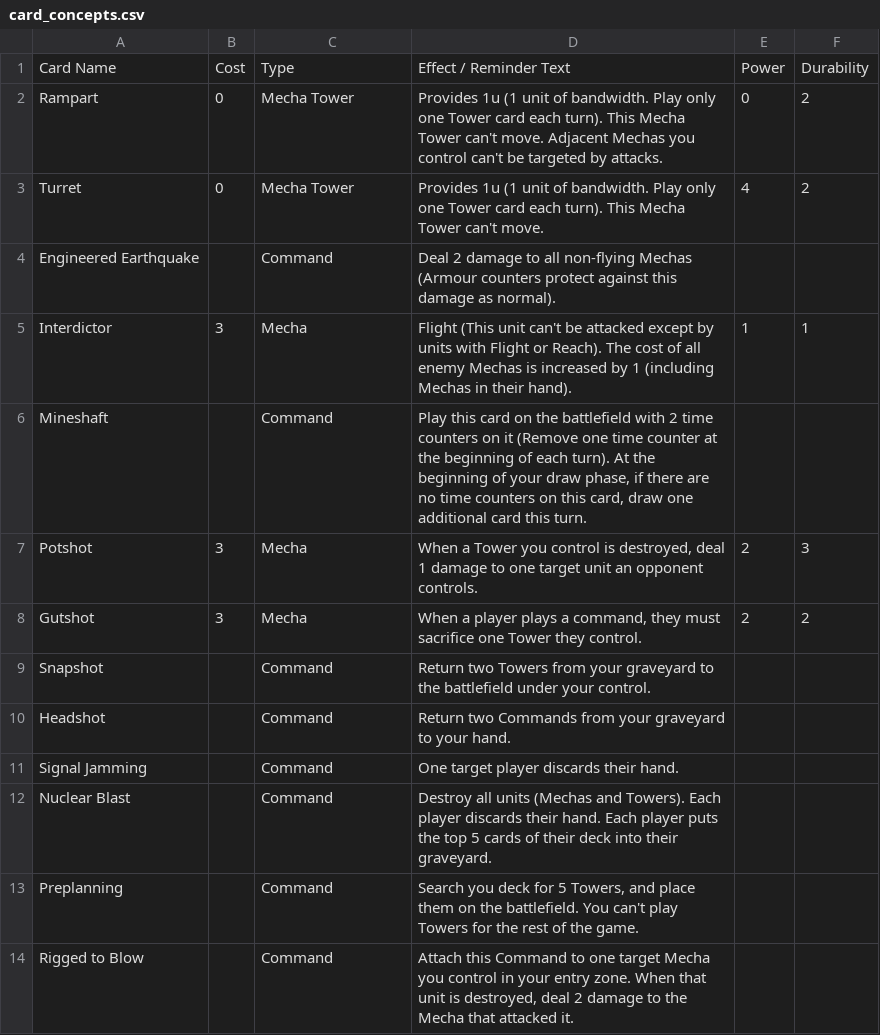
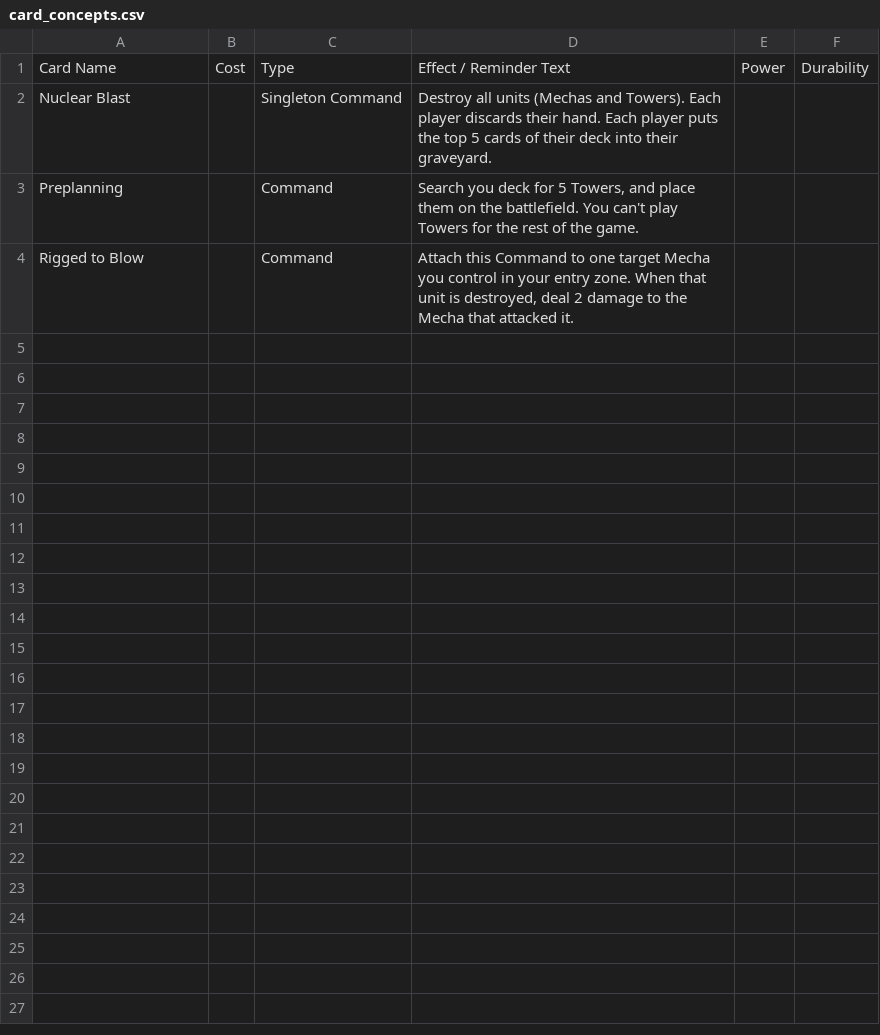
Before and after one commit to krgamestudios/mechaimmensewarfare.com, a CSV file: public_html/card_concepts.csv, drawn as a sheet.

```diff
--- a/public_html/card_concepts.csv
+++ b/public_html/card_concepts.csv
@@ -1,13 +1,3 @@
 Card Name;Cost;Type;Effect / Reminder Text;Power;Durability
-Rampart;0;Mecha Tower;Provides 1u (1 unit of bandwidth. Play only one Tower card each turn). This Mecha Tower can't move. Adjacent Mechas you control can't be targeted by attacks.;0;2
-Turret;0;Mecha Tower;Provides 1u (1 unit of bandwidth. Play only one Tower card each turn). This Mecha Tower can't move.;4;2
-Engineered Earthquake;;Command;Deal 2 damage to all non-flying Mechas (Armour counters protect against this damage as normal).;;
-Interdictor;3;Mecha;Flight (This unit can't be attacked except by units with Flight or Reach). The cost of all enemy Mechas is increased by 1 (including Mechas in their hand).;1;1
-Mineshaft;;Command;Play this card on the battlefield with 2 time counters on it (Remove one time counter at the beginning of each turn). At the beginning of your draw phase, if there are no time counters on this card, draw one additional card this turn.;;
-Potshot;3;Mecha;When a Tower you control is destroyed, deal 1 damage to one target unit an opponent controls.;2;3
-Gutshot;3;Mecha;When a player plays a command, they must sacrifice one Tower they control.;2;2
-Snapshot;;Command;Return two Towers from your graveyard to the battlefield under your control.;;
-Headshot;;Command;Return two Commands from your graveyard to your hand.;;
-Signal Jamming;;Command;One target player discards their hand.;;
-Nuclear Blast;;Command;Destroy all units (Mechas and Towers). Each player discards their hand. Each player puts the top 5 cards of their deck into their graveyard.;;
+Nuclear Blast;;Singleton Command;Destroy all units (Mechas and Towers). Each player discards their hand. Each player puts the top 5 cards of their deck into their graveyard.;;
 Preplanning;;Command;Search you deck for 5 Towers, and place them on the battlefield. You can't play Towers for the rest of the game.;;
```
Also changed, not shown: public_html/cards.csv, 2 other files.
